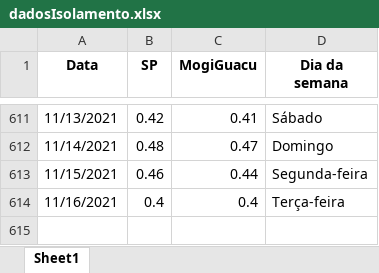
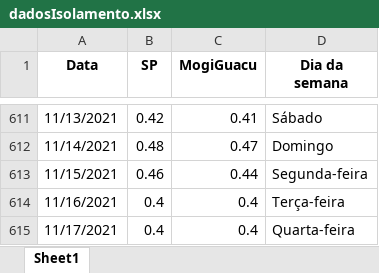
Before and after one commit to MogiOpenData/dados_gerais_covid_vacinacao, an Excel workbook: dadosIsolamento.xlsx, sheet Sheet1, drawn as a sheet; only a part is shown, gaps mark what is left out; values as stored, in another font and other column widths than the file's, no borders; the diff names each change by its address in the sheet, - before the commit and + after, or states it on an @@ line.

```diff
--- a/dadosIsolamento.xlsx (sheet Sheet1)
+++ b/dadosIsolamento.xlsx (sheet Sheet1)
+row 615: 11/17/2021 | 0.4 | 0.4 | Quarta-feira
```
Also changed, not shown: dadosCovid19.xlsx, 4 other files.
